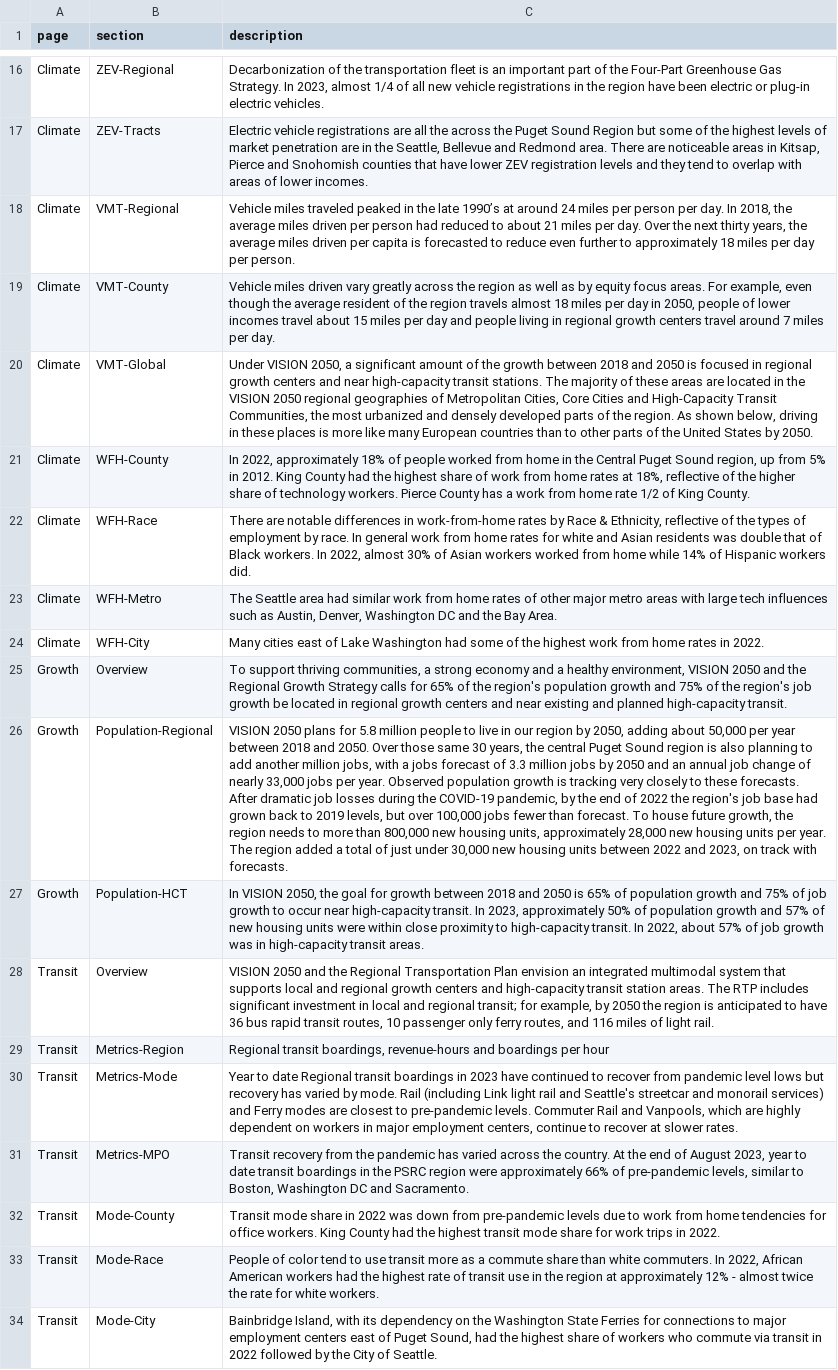
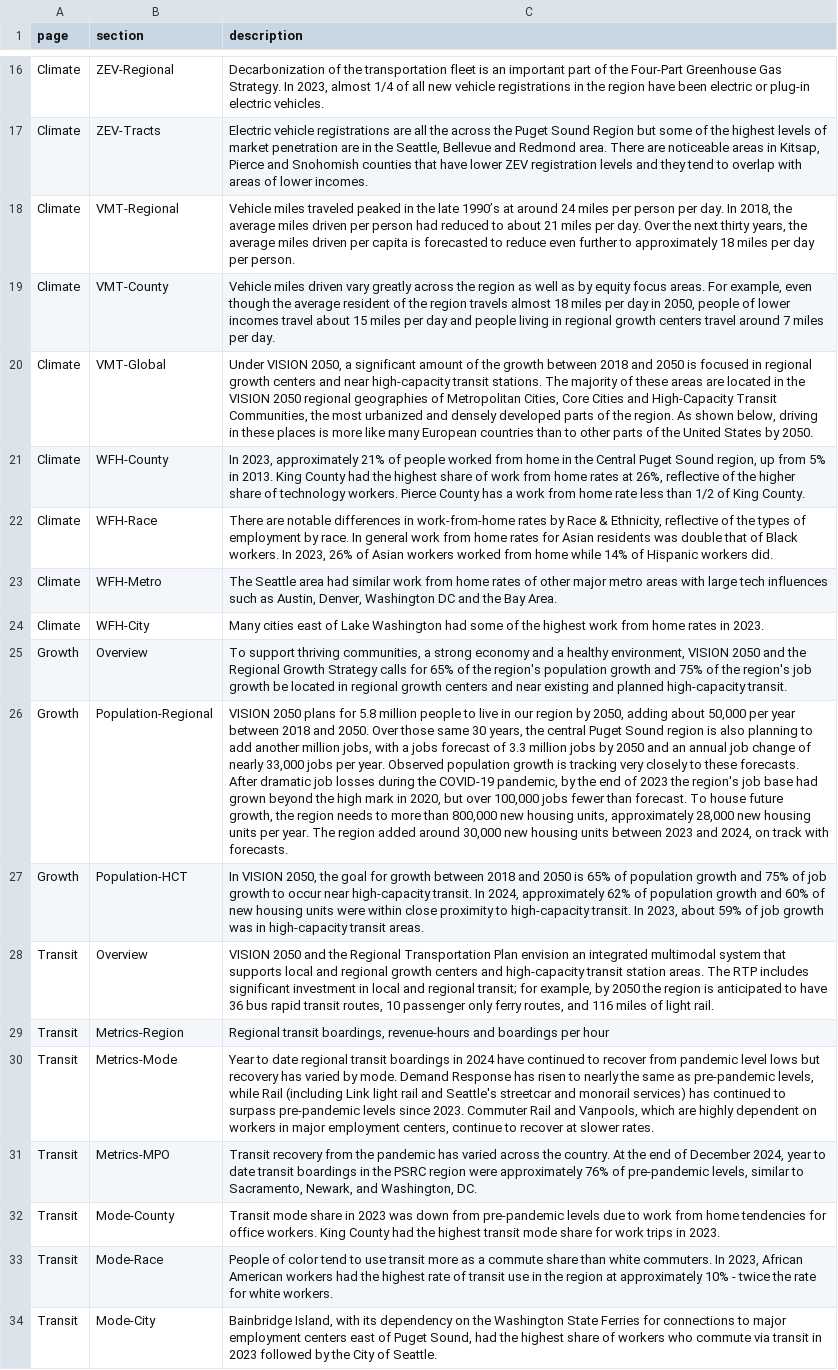
Before and after one commit to psrc/rtp-dashboard, a CSV file: data/page_text.csv, drawn as a sheet; only a part is shown, gaps mark what is left out; the diff covers the shown part only; the diff names each change by its address in the sheet, - before the commit and + after, or states it on an @@ line.

Commit message:
first round of data updates in 2025

```diff
--- a/data/page_text.csv
+++ b/data/page_text.csv
-C21 (description): In 2022, approximately 18% of people worked from home in the Central Puget Sound region, up from 5% in 2012. King County had the highest share of work from home rates at 18%, reflective of the higher share of technology workers. Pierce County has a work from home rate 1/2 of…
+C21 (description): In 2023, approximately 21% of people worked from home in the Central Puget Sound region, up from 5% in 2013. King County had the highest share of work from home rates at 26%, reflective of the higher share of technology workers. Pierce County has a work from home rate less than 1/2 of…
-C22 (description): …rates for white and Asian residents was double that of Black workers. In 2022, almost 30% of Asian…
+C22 (description): …rates for Asian residents was double that of Black workers. In 2023, 26% of Asian…
-C24 (description): …rates in 2022.
+C24 (description): …rates in 2023.
-C26 (description): …end of 2022 the region's job base had grown back to 2019 levels, but over 100,000 jobs fewer than forecast. To house future growth, the region needs to more than 800,000 new housing units, approximately 28,000 new housing units per year. The region added a total of just under 30,000 new housing units between 2022 and 2023, on track…
+C26 (description): …end of 2023 the region's job base had grown beyond the high mark in 2020, but over 100,000 jobs fewer than forecast. To house future growth, the region needs to more than 800,000 new housing units, approximately 28,000 new housing units per year. The region added around 30,000 new housing units between 2023 and 2024, on track…
-C27 (description): …transit. In 2023, approximately 50% of population growth and 57% of new housing units were within close proximity to high-capacity transit. In 2022, about 57% of job…
+C27 (description): …transit. In 2024, approximately 62% of population growth and 60% of new housing units were within close proximity to high-capacity transit. In 2023, about 59% of job…
-C30 (description): …to date Regional transit boardings in 2023 have continued to recover from pandemic level lows but recovery has varied by mode. Rail (including Link light rail and Seattle's streetcar and monorail services) and Ferry modes are closest to pre-pandemic levels. Commuter Rail…
+C30 (description): …to date regional transit boardings in 2024 have continued to recover from pandemic level lows but recovery has varied by mode. Demand Response has risen to nearly the same as pre-pandemic levels, while Rail (including Link light rail and Seattle's streetcar and monorail services) has continued to surpass pre-pandemic levels since 2023. Commuter Rail…
-C31 (description): …end of August 2023, year to date transit boardings in the PSRC region were approximately 66% of pre-pandemic levels, similar to Boston, Washington DC and Sacramento.
+C31 (description): …end of December 2024, year to date transit boardings in the PSRC region were approximately 76% of pre-pandemic levels, similar to Sacramento, Newark, and Washington, DC.
-C32 (description): …share in 2022 was down from pre-pandemic levels due to work from home tendencies for office workers. King County had the highest transit mode share for work trips in 2022.
+C32 (description): …share in 2023 was down from pre-pandemic levels due to work from home tendencies for office workers. King County had the highest transit mode share for work trips in 2023.
-C33 (description): …commuters. In 2022, African American workers had the highest rate of transit use in the region at approximately 12% - almost twice the…
+C33 (description): …commuters. In 2023, African American workers had the highest rate of transit use in the region at approximately 10% - twice the…
-C34 (description): …transit in 2022 followed by…
+C34 (description): …transit in 2023 followed by…
```
Also changed, not shown: 10 edited cells elsewhere in this file, data/left_panel_information.csv, data/source_information.csv, 6 other files.
